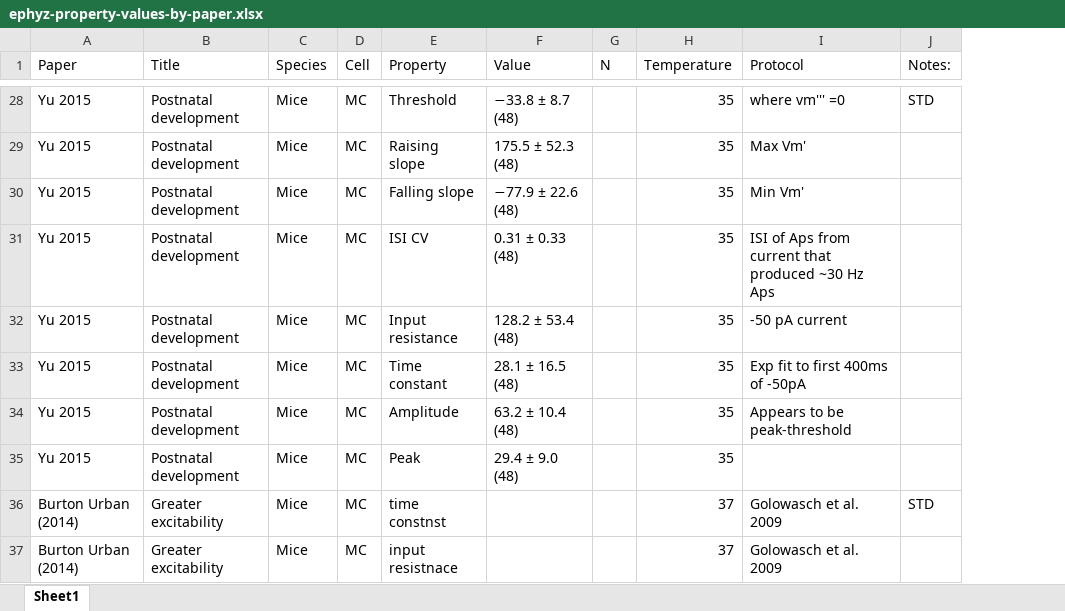
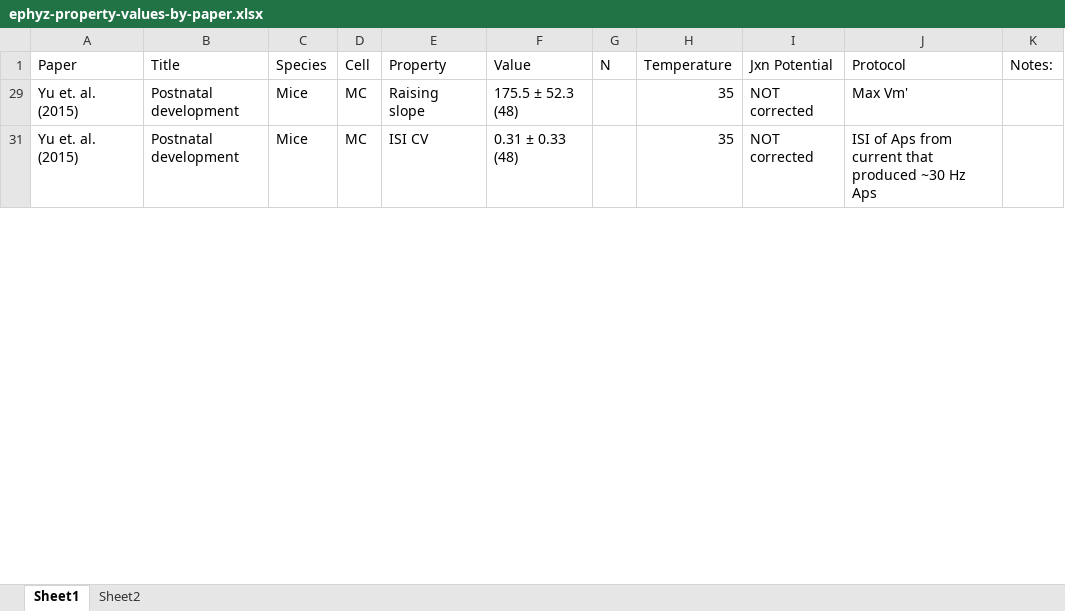
Before and after one commit to JustasB/OlfactoryBulb, an Excel workbook: ephyz/ephyz-property-values-by-paper.xlsx, sheet Sheet1, drawn as a sheet; only a part is shown, gaps mark what is left out; values as stored, in another font and other column widths than the file's, no borders; removed rows and columns are numbered as before the commit, all else as after; the diff covers the shown part only; the diff names each change by its address in the sheet, - before the commit and + after, or states it on an @@ line.

```diff
--- a/ephyz/ephyz-property-values-by-paper.xlsx (sheet Sheet1)
+++ b/ephyz/ephyz-property-values-by-paper.xlsx (sheet Sheet1)
+sheet tab: Sheet2
+column I (Jxn Potential), rows 29-31: NOT corrected | NOT corrected
-row 28: Yu 2015 | Postnatal development | Mice | MC | Threshold | −33.8 ± 8.7 (48) |  | 35 | where vm''' =0 | STD
-A29 (Paper): Yu 2015
+A29 (Paper): Yu et. al. (2015)
-row 30: Yu 2015 | Postnatal development | Mice | MC | Falling slope | −77.9 ± 22.6 (48) |  | 35 | Min Vm'
-A31 (Paper): Yu 2015
+A31 (Paper): Yu et. al. (2015)
-row 32: Yu 2015 | Postnatal development | Mice | MC | Input resistance | 128.2 ± 53.4 (48) |  | 35 | -50 pA current
-row 33: Yu 2015 | Postnatal development | Mice | MC | Time constant | 28.1 ± 16.5 (48) |  | 35 | Exp fit to first 400ms of -50pA
-row 34: Yu 2015 | Postnatal development | Mice | MC | Amplitude | 63.2 ± 10.4 (48) |  | 35 | Appears to be peak-threshold
-row 35: Yu 2015 | Postnatal development | Mice | MC | Peak | 29.4 ± 9.0 (48) |  | 35
-row 36: Burton Urban (2014) | Greater excitability | Mice | MC | time constnst |  |  | 37 | Golowasch et al. 2009 | STD
-row 37: Burton Urban (2014) | Greater excitability | Mice | MC | input resistnace |  |  | 37 | Golowasch et al. 2009
```
Also changed, not shown: 40 removed rows, 9 edited cells and cell formats elsewhere in this sheet, hidden cells, ephyz/circuit-level-behaviors.xlsx, 15 other files.
